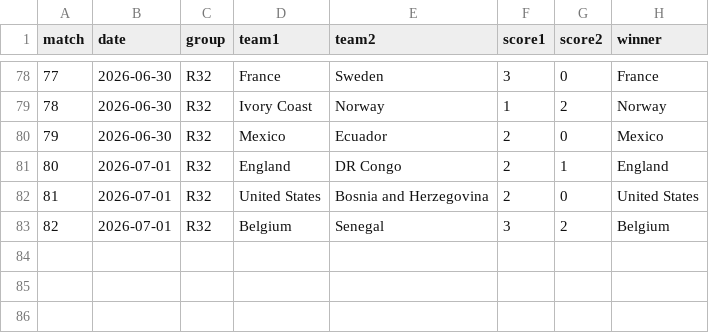
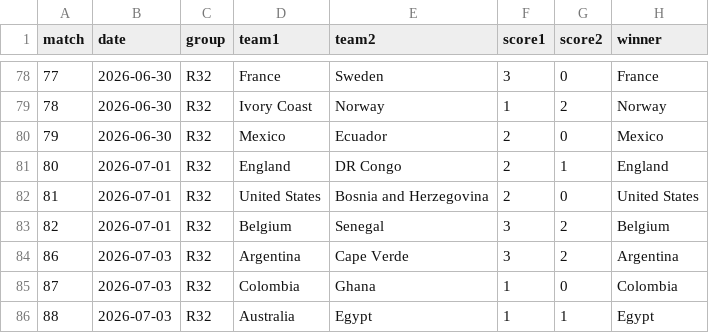
Before and after one commit to Qasak/openpaul, a CSV file: data/results.csv, drawn as a sheet; only a part is shown, gaps mark what is left out.

Commit message:
update: matchday data refresh

```diff
--- a/data/results.csv
+++ b/data/results.csv
@@ -83 +83,4 @@ match,date,group,team1,team2,score1,score2,winner
 82,2026-07-01,R32,Belgium,Senegal,3,2,Belgium
+86,2026-07-03,R32,Argentina,Cape Verde,3,2,Argentina
+87,2026-07-03,R32,Colombia,Ghana,1,0,Colombia
+88,2026-07-03,R32,Australia,Egypt,1,1,Egypt
```
Also changed, not shown: data/ko_forecast.csv, data/ko_forecast_v2.csv, 16 other files.
